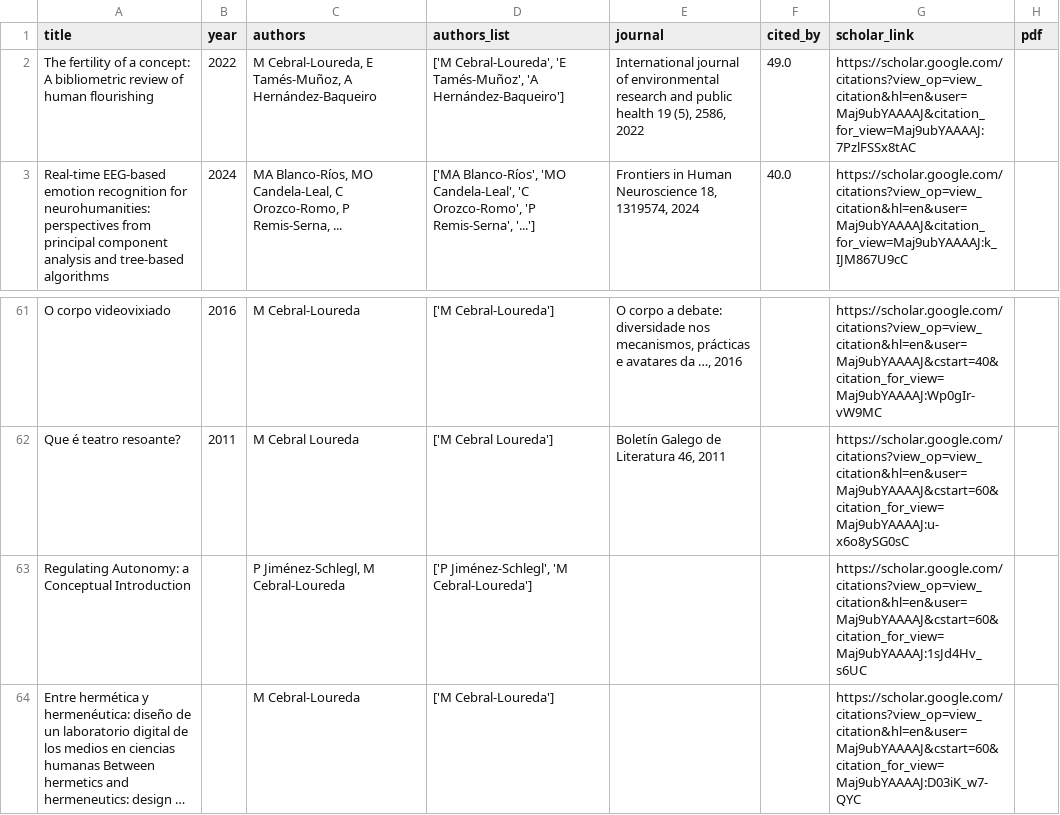
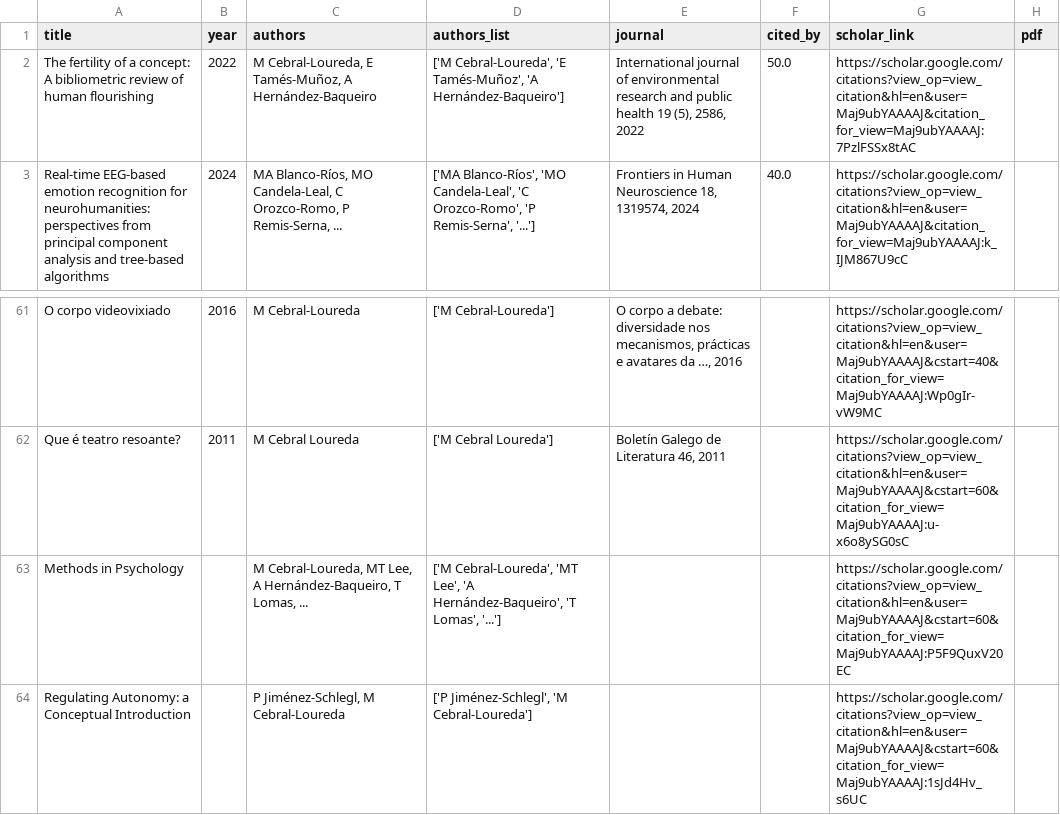
Before and after one commit to mancebral/personalWebsite, a CSV file: scholar.csv, drawn as a sheet; only a part is shown, gaps mark what is left out; the shorter side is filled out with more unchanged rows; long unchanged cells end in ….

```diff
--- a/scholar.csv
+++ b/scholar.csv
@@ -1,3 +1,3 @@
 title,year,authors,authors_list,journal,cited_by,scholar_link,pdf
-The fertility of a concept: A bibliometric review of human flourishing,2022,"M Cebral-Loureda, E Tamés-Muñoz, A Hernández-Baqueiro","['M Cebral-Loureda', 'E Tamés-Muñoz', 'A Hernández-Baqueiro']","International journal of environmental research and public health 19 (5), 2586, 2022",49.0,https://scholar.google.com/citations?view_op=view_citation&hl=en&user=Maj9ubYAAAAJ&citation_for_view=Maj9ubYAAAAJ:7PzlFSSx8tAC,
+The fertility of a concept: A bibliometric review of human flourishing,2022,"M Cebral-Loureda, E Tamés-Muñoz, A Hernández-Baqueiro","['M Cebral-Loureda', 'E Tamés-Muñoz', 'A Hernández-Baqueiro']","International journal of environmental research and public health 19 (5), 2586, 2022",50.0,https://scholar.google.com/citations?view_op=view_citation&hl=en&user=Maj9ubYAAAAJ&citation_for_view=Maj9ubYAAAAJ:7PzlFSSx8tAC,
 Real-time EEG-based emotion recognition for neurohumanities: perspectives from principal component analysis and tree-based algorithms,2024,"MA Blanco-Ríos, MO Candela-Leal, C Orozco-Romo, P Remis-Serna, ...","['MA Blanco-Ríos', 'MO Candela-Leal', 'C Orozco-Romo', 'P Remis-Serna', '...']","Frontiers in Human Neuroscience 18, 1319574, 2024",40.0,https://scholar.google.com/citations?view_op=view_citation&hl=en&user=Maj9ubYAAAAJ&citation_for_view=Maj9ubYAAAAJ:k_IJM867U9cC,
@@ -62,2 +62,3 @@ O corpo videovixiado,2016,M Cebral-Loureda,['M Cebral-Loureda'],"O corpo a debat
 Que é teatro resoante?,2011,M Cebral Loureda,['M Cebral Loureda'],"Boletín Galego de Literatura 46, 2011",,https://scholar.google.com/citations?view_op=view_citation&hl=en&user=Maj9ubYAAAAJ&cstart=60&citation_for_view=Maj9ubYAAAAJ:u-x6o8ySG0sC,
+Methods in Psychology,,"M Cebral-Loureda, MT Lee, A Hernández-Baqueiro, T Lomas, ...","['M Cebral-Loureda', 'MT Lee', 'A Hernández-Baqueiro', 'T Lomas', '...']",,,https://scholar.google.com/citations?view_op=view_citation&hl=en&user=Maj9ubYAAAAJ&cstart=60&citation_for_view=Maj9ubYAAAAJ:P5F9QuxV20EC,
 Regulating Autonomy: a Conceptual Introduction,,"P Jiménez-Schlegl, M Cebral-Loureda","['P Jiménez-Schlegl', 'M Cebral-Loureda']",,,https://scholar.google.com/citations?view_op=view_citation&hl=en&user=Maj9ubYAAAAJ&cstart=60&citation_for_view=Maj9ubYAAAAJ:1sJd4Hv_s6UC,
```
Also changed, not shown: scholar_profile.csv, 2 other files.
